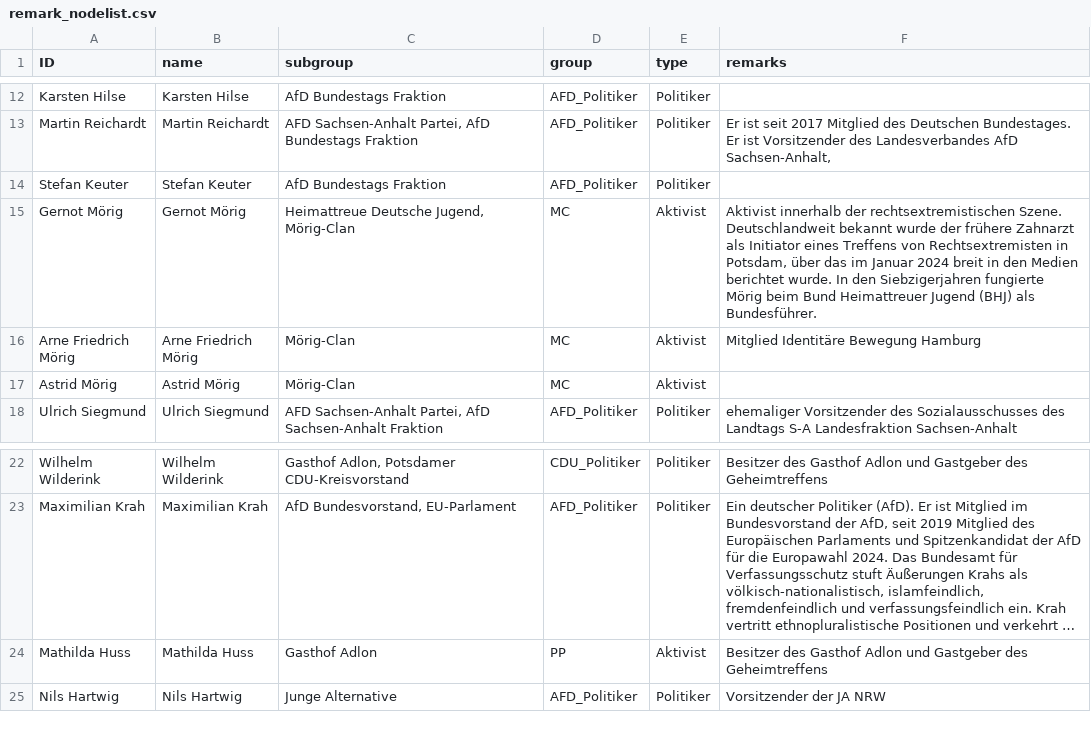
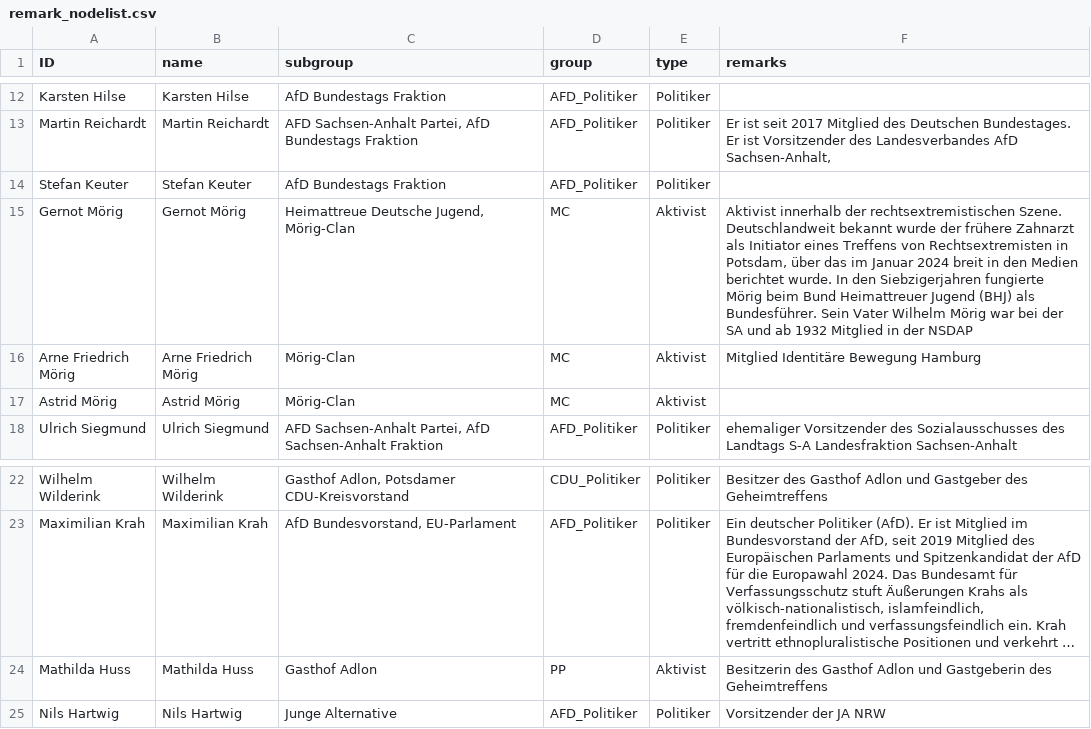
Before and after one commit to KronkorkenKommaDer/CorrectivRecherche, a CSV file: remark_nodelist.csv, drawn as a sheet; only a part is shown, gaps mark what is left out; long unchanged cells end in …; the diff names each change by its address in the sheet, - before the commit and + after, or states it on an @@ line.

Commit message:
Update remark_nodelist.csv

```diff
--- a/remark_nodelist.csv
+++ b/remark_nodelist.csv
-F15 (remarks): …als Bundesführer.
+F15 (remarks): …als Bundesführer. Sein Vater Wilhelm Mörig war bei der SA und ab 1932 Mitglied in der NSDAP
-F24 (remarks): Besitzer des Gasthof Adlon und Gastgeber des Geheimtreffens
+F24 (remarks): Besitzerin des Gasthof Adlon und Gastgeberin des Geheimtreffens
```
